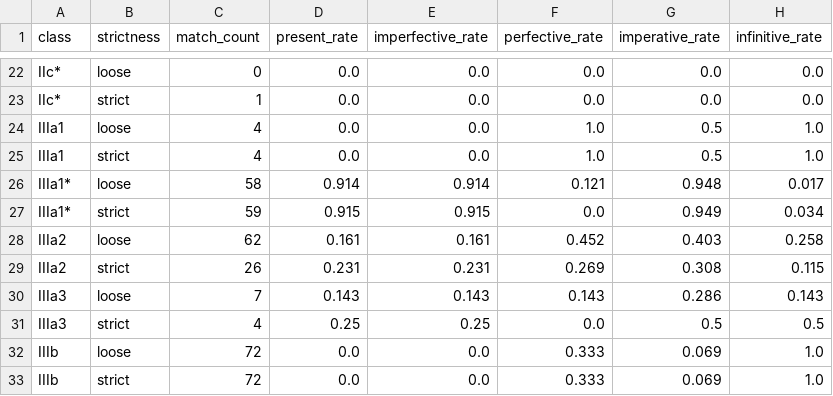
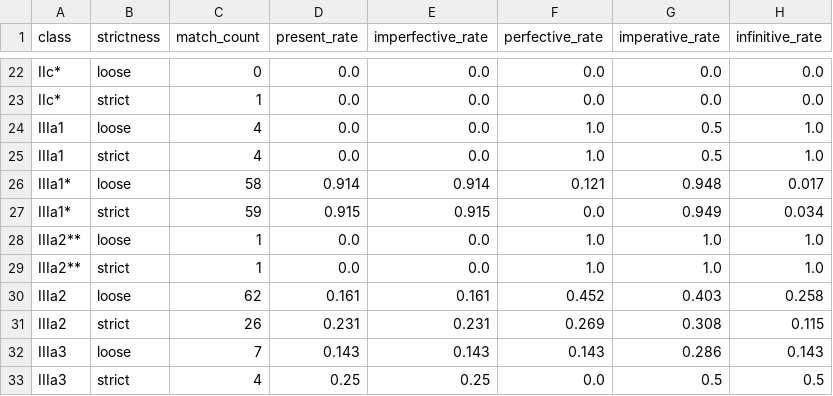
Before and after one commit to CharlieMcVicker/king-recreation, a CSV file: artifacts/reports/class_near_misses.csv, drawn as a sheet; only a part is shown, gaps mark what is left out; the shorter side is filled out with more unchanged rows; the diff names each change by its address in the sheet, - before the commit and + after, or states it on an @@ line.

```diff
--- a/artifacts/reports/class_near_misses.csv
+++ b/artifacts/reports/class_near_misses.csv
+row 28: IIIa2** | loose | 1 | 0.0 | 0.0 | 1.0 | 1.0 | 1.0
+row 29: IIIa2** | strict | 1 | 0.0 | 0.0 | 1.0 | 1.0 | 1.0
```
Also changed, not shown: artifacts/data/matches.csv, artifacts/reports/consistency_analysis.csv, 13 other files.
